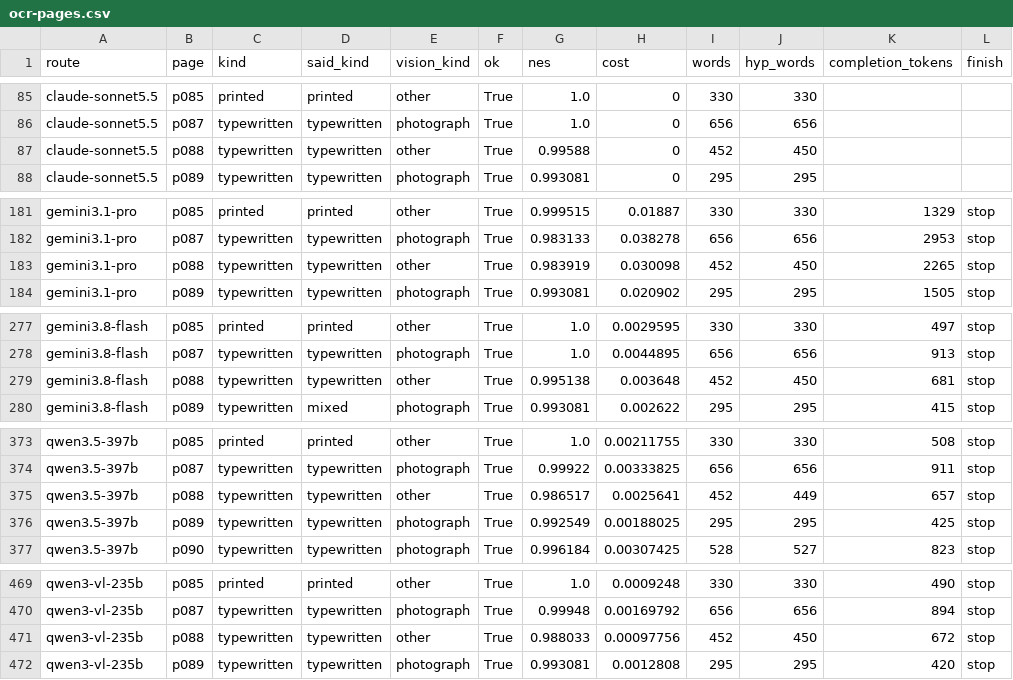
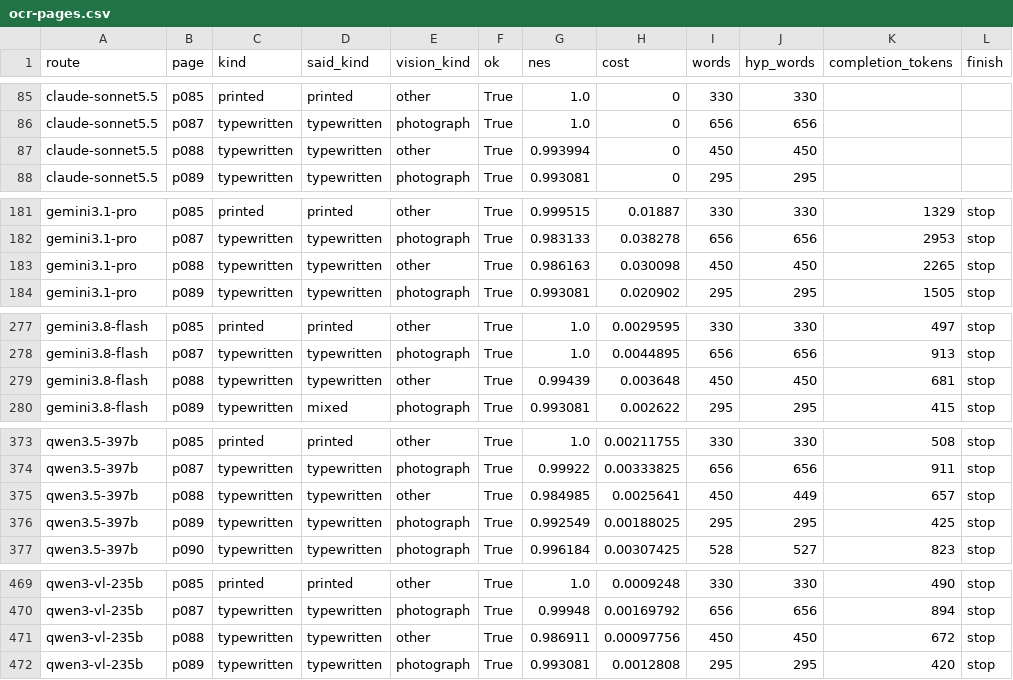
Before and after one commit to charlesapetersen/Archive-Suite, a CSV file: ArchiveProcessor/segbench-results/ocr-pages.csv, drawn as a sheet; only a part is shown, gaps mark what is left out; the diff covers the shown part only.

```diff
--- a/ArchiveProcessor/segbench-results/ocr-pages.csv
+++ b/ArchiveProcessor/segbench-results/ocr-pages.csv
@@ -86,3 +86,3 @@ claude-sonnet5.5,p085,printed,printed,other,True,1.0,0,330,330,,
 claude-sonnet5.5,p087,typewritten,typewritten,photograph,True,1.0,0,656,656,,
-claude-sonnet5.5,p088,typewritten,typewritten,other,True,0.99588,0,452,450,,
+claude-sonnet5.5,p088,typewritten,typewritten,other,True,0.993994,0,450,450,,
 claude-sonnet5.5,p089,typewritten,typewritten,photograph,True,0.993081,0,295,295,,
@@ -182,3 +182,3 @@ gemini3.1-pro,p085,printed,printed,other,True,0.999515,0.01887,330,330,1329,stop
 gemini3.1-pro,p087,typewritten,typewritten,photograph,True,0.983133,0.038278,656,656,2953,stop
-gemini3.1-pro,p088,typewritten,typewritten,other,True,0.983919,0.030098,452,450,2265,stop
+gemini3.1-pro,p088,typewritten,typewritten,other,True,0.986163,0.030098,450,450,2265,stop
 gemini3.1-pro,p089,typewritten,typewritten,photograph,True,0.993081,0.020902,295,295,1505,stop
@@ -278,3 +278,3 @@ gemini3.8-flash,p085,printed,printed,other,True,1.0,0.0029595,330,330,497,stop
 gemini3.8-flash,p087,typewritten,typewritten,photograph,True,1.0,0.0044895,656,656,913,stop
-gemini3.8-flash,p088,typewritten,typewritten,other,True,0.995138,0.003648,452,450,681,stop
+gemini3.8-flash,p088,typewritten,typewritten,other,True,0.99439,0.003648,450,450,681,stop
 gemini3.8-flash,p089,typewritten,mixed,photograph,True,0.993081,0.002622,295,295,415,stop
@@ -374,3 +374,3 @@ qwen3.5-397b,p085,printed,printed,other,True,1.0,0.00211755,330,330,508,stop
 qwen3.5-397b,p087,typewritten,typewritten,photograph,True,0.99922,0.00333825,656,656,911,stop
-qwen3.5-397b,p088,typewritten,typewritten,other,True,0.986517,0.0025641,452,449,657,stop
+qwen3.5-397b,p088,typewritten,typewritten,other,True,0.984985,0.0025641,450,449,657,stop
 qwen3.5-397b,p089,typewritten,typewritten,photograph,True,0.992549,0.00188025,295,295,425,stop
@@ -470,3 +470,3 @@ qwen3-vl-235b,p085,printed,printed,other,True,1.0,0.0009248,330,330,490,stop
 qwen3-vl-235b,p087,typewritten,typewritten,photograph,True,0.99948,0.00169792,656,656,894,stop
-qwen3-vl-235b,p088,typewritten,typewritten,other,True,0.988033,0.00097756,452,450,672,stop
+qwen3-vl-235b,p088,typewritten,typewritten,other,True,0.986911,0.00097756,450,450,672,stop
 qwen3-vl-235b,p089,typewritten,typewritten,photograph,True,0.993081,0.0012808,295,295,420,stop
```
Also changed, not shown: 55 edited cells elsewhere in this file, ArchiveProcessor/segbench-results/bench-corpus/regions-gateway-20261028-pages.csv, ArchiveProcessor/segbench-results/ocr-mac-local-groups.csv, 18 other files.
